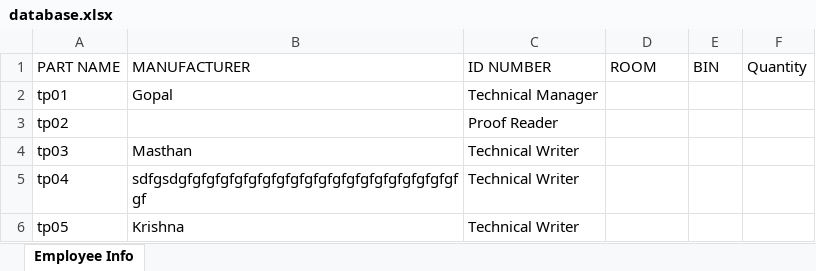
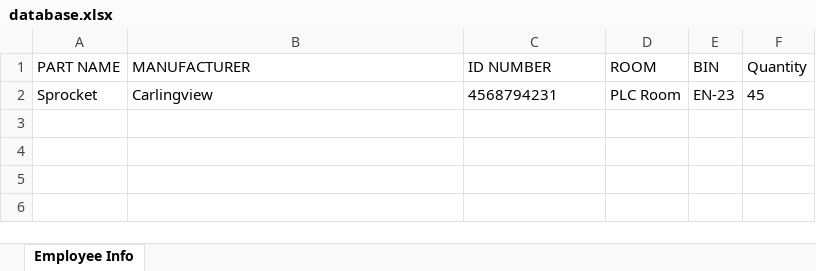
Before and after one commit to zinamaki/InventorySystem, an Excel workbook: Parts/database.xlsx, sheet Employee Info, drawn as a sheet; values as stored, in another font and other column widths than the file's, no borders; removed rows and columns are numbered as before the commit, all else as after; the diff names each change by its address in the sheet, - before the commit and + after, or states it on an @@ line.

Commit message:
Write part data to excel spreadsheet

```diff
--- a/Parts/database.xlsx (sheet Employee Info)
+++ b/Parts/database.xlsx (sheet Employee Info)
-row 2: tp01 | Gopal | Technical Manager
-row 3: tp02 |  | Proof Reader
-row 4: tp03 | Masthan | Technical Writer
-row 5: tp04 | sdfgsdgfgfgfgfgfgfgfgfgfgfgfgfgfgfgfgfgfgfgfgfgf | Technical Writer
-row 6: tp05 | Krishna | Technical Writer
+row 2: Sprocket | Carlingview | 4568794231 | PLC Room | EN-23 | 45
```
Also changed, not shown: 1 other file.
